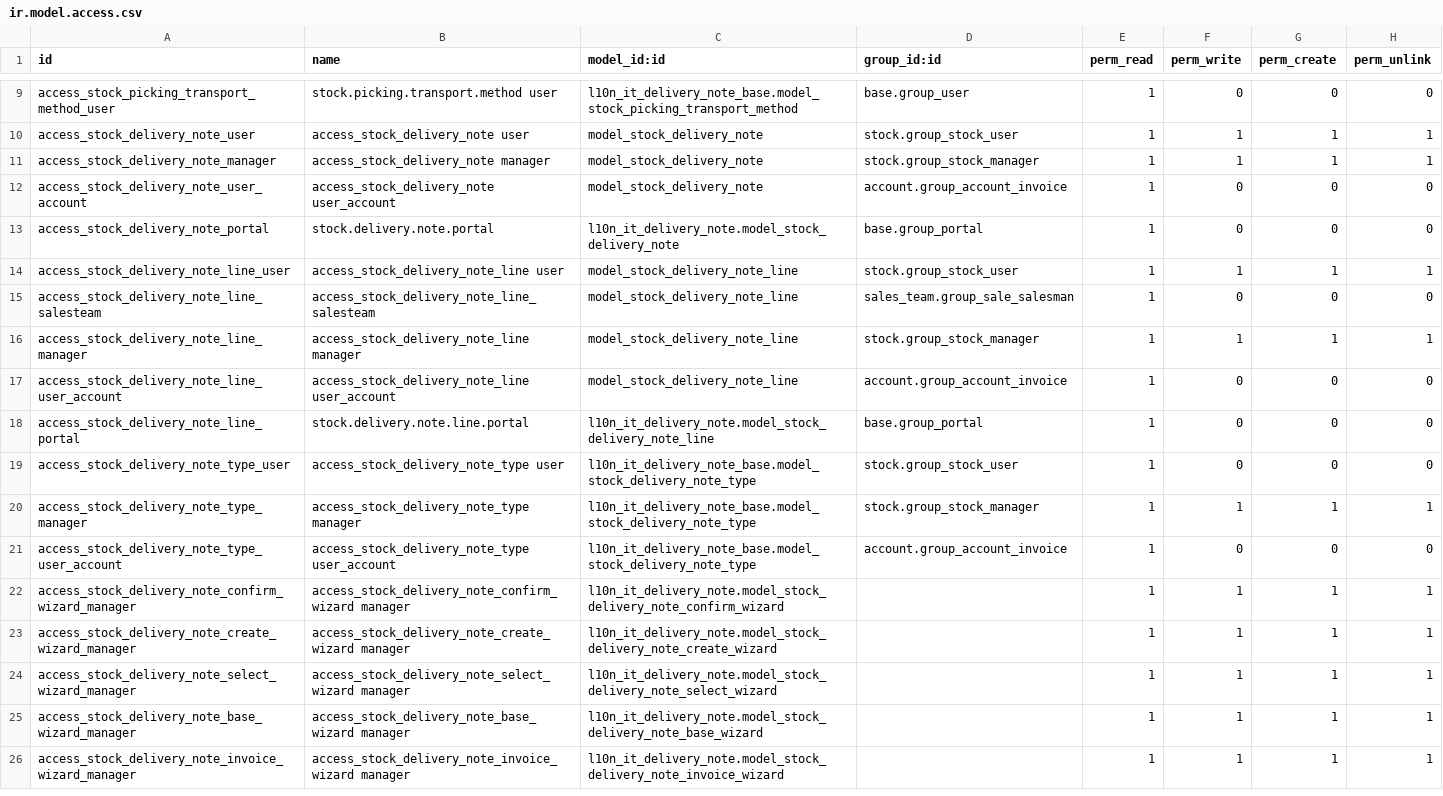
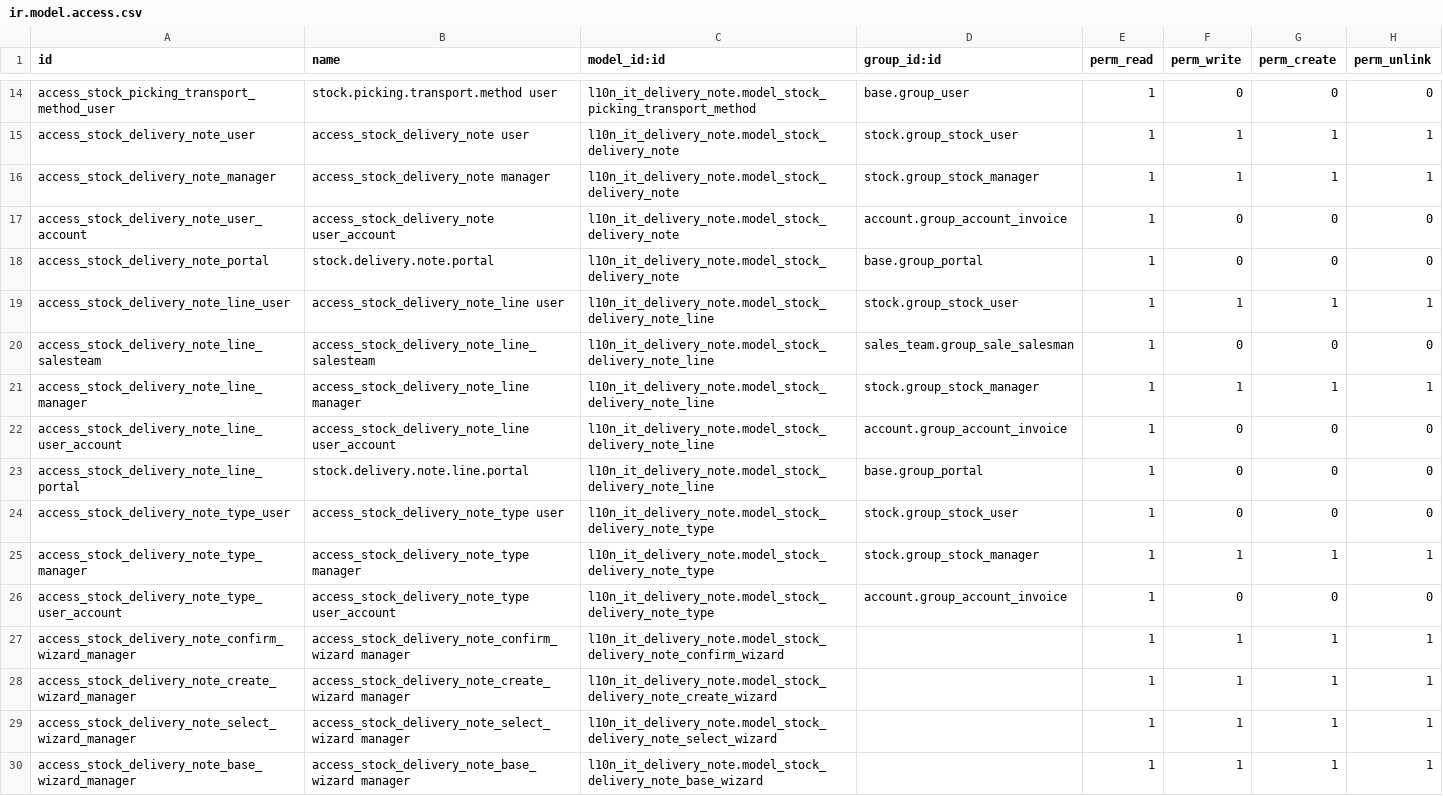
Before and after one commit to OCA/l10n-italy, a CSV file: l10n_it_delivery_note/security/ir.model.access.csv, drawn as a sheet; only a part is shown, gaps mark what is left out; the shorter side is filled out with more unchanged rows; addresses are those after the commit; the diff covers the shown part only; the diff names each change by its address in the sheet, - before the commit and + after, or states it on an @@ line.

Commit message:
[MIG] l10n_it_delivery_note: Migration to 18.0

```diff
--- a/l10n_it_delivery_note/security/ir.model.access.csv
+++ b/l10n_it_delivery_note/security/ir.model.access.csv
-C14 (model_id:id): l10n_it_delivery_note_base.model_stock_picking_transport_method
+C14 (model_id:id): l10n_it_delivery_note.model_stock_picking_transport_method
-C15:C17 (model_id:id): model_stock_delivery_note
+C15:C17 (model_id:id): l10n_it_delivery_note.model_stock_delivery_note
-C19:C22 (model_id:id): model_stock_delivery_note_line
+C19:C22 (model_id:id): l10n_it_delivery_note.model_stock_delivery_note_line
-C24:C26 (model_id:id): l10n_it_delivery_note_base.model_stock_delivery_note_type
+C24:C26 (model_id:id): l10n_it_delivery_note.model_stock_delivery_note_type
```
Also changed, not shown: 5 added rows and 7 edited cells elsewhere in this file, 47 other files.
